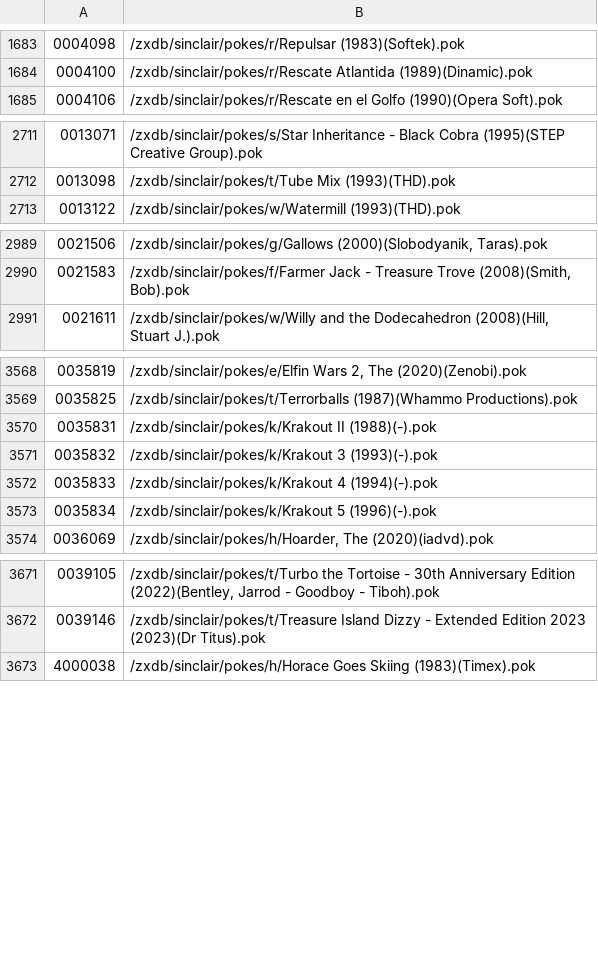
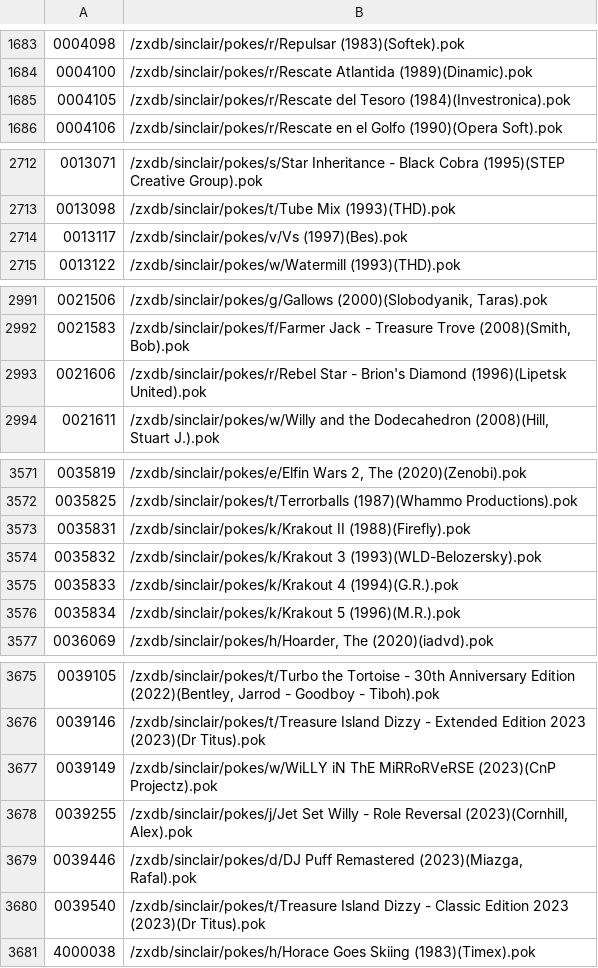
Before and after one commit to ladyeklipse/all-tipshop-pokes, a CSV file: zxdb_update.csv, drawn as a sheet; only a part is shown, gaps mark what is left out; the diff covers the shown part only.

```diff
--- a/zxdb_update.csv
+++ b/zxdb_update.csv
@@ -1684,2 +1684,3 @@
 0004100;/zxdb/sinclair/pokes/r/Rescate Atlantida (1989)(Dinamic).pok
+0004105;/zxdb/sinclair/pokes/r/Rescate del Tesoro (1984)(Investronica).pok
 0004106;/zxdb/sinclair/pokes/r/Rescate en el Golfo (1990)(Opera Soft).pok
@@ -2712,2 +2713,3 @@
 0013098;/zxdb/sinclair/pokes/t/Tube Mix (1993)(THD).pok
+0013117;/zxdb/sinclair/pokes/v/Vs (1997)(Bes).pok
 0013122;/zxdb/sinclair/pokes/w/Watermill (1993)(THD).pok
@@ -2990,2 +2992,3 @@
 0021583;/zxdb/sinclair/pokes/f/Farmer Jack - Treasure Trove (2008)(Smith, Bob).pok
+0021606;/zxdb/sinclair/pokes/r/Rebel Star - Brion's Diamond (1996)(Lipetsk United).pok
 0021611;/zxdb/sinclair/pokes/w/Willy and the Dodecahedron (2008)(Hill, Stuart J.).pok
@@ -3569,6 +3572,6 @@
 0035825;/zxdb/sinclair/pokes/t/Terrorballs (1987)(Whammo Productions).pok
-0035831;/zxdb/sinclair/pokes/k/Krakout II (1988)(-).pok
-0035832;/zxdb/sinclair/pokes/k/Krakout 3 (1993)(-).pok
-0035833;/zxdb/sinclair/pokes/k/Krakout 4 (1994)(-).pok
-0035834;/zxdb/sinclair/pokes/k/Krakout 5 (1996)(-).pok
+0035831;/zxdb/sinclair/pokes/k/Krakout II (1988)(Firefly).pok
+0035832;/zxdb/sinclair/pokes/k/Krakout 3 (1993)(WLD-Belozersky).pok
+0035833;/zxdb/sinclair/pokes/k/Krakout 4 (1994)(G.R.).pok
+0035834;/zxdb/sinclair/pokes/k/Krakout 5 (1996)(M.R.).pok
 0036069;/zxdb/sinclair/pokes/h/Hoarder, The (2020)(iadvd).pok
@@ -3672,2 +3676,6 @@
 0039146;/zxdb/sinclair/pokes/t/Treasure Island Dizzy - Extended Edition 2023 (2023)(Dr Titus).pok
+0039149;/zxdb/sinclair/pokes/w/WiLLY iN ThE MiRRoRVeRSE (2023)(CnP Projectz).pok
+0039255;/zxdb/sinclair/pokes/j/Jet Set Willy - Role Reversal (2023)(Cornhill, Alex).pok
+0039446;/zxdb/sinclair/pokes/d/DJ Puff Remastered (2023)(Miazga, Rafal).pok
+0039540;/zxdb/sinclair/pokes/t/Treasure Island Dizzy - Classic Edition 2023 (2023)(Dr Titus).pok
 4000038;/zxdb/sinclair/pokes/h/Horace Goes Skiing (1983)(Timex).pok
```
Also changed, not shown: 1 added row and 9 edited cells elsewhere in this file, 35 other files.
